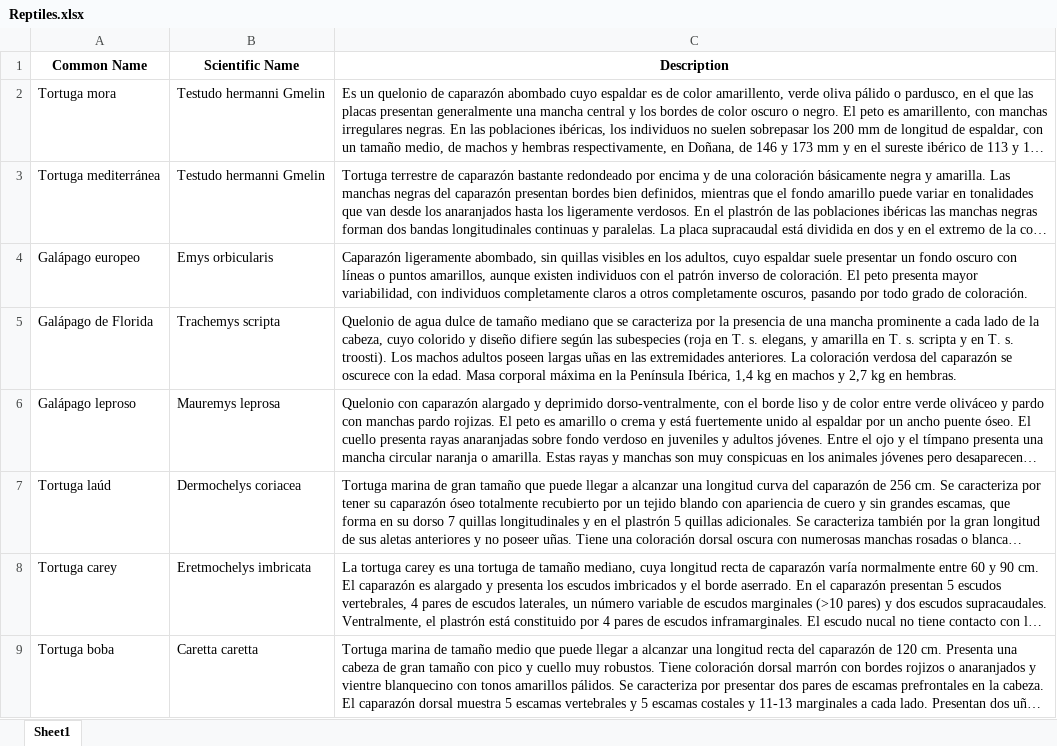
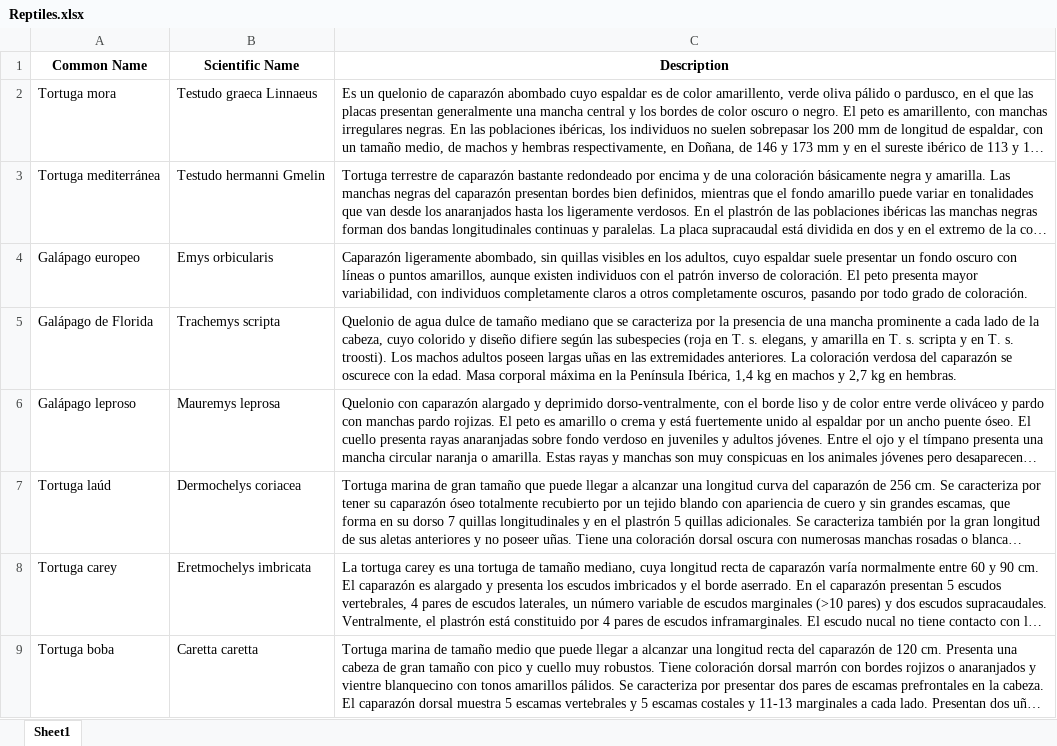
Before and after one commit to alberalm/Hackathon-PNAV, an Excel workbook: Datos/Datos Reptiles/Reptiles.xlsx, sheet Sheet1, drawn as a sheet; only a part is shown; long unchanged cells end in …; values as stored, in another font and other column widths than the file's, no borders; the diff names each change by its address in the sheet, - before the commit and + after, or states it on an @@ line.

Commit message:
Update Reptiles.xlsx

```diff
--- a/Datos/Datos Reptiles/Reptiles.xlsx (sheet Sheet1)
+++ b/Datos/Datos Reptiles/Reptiles.xlsx (sheet Sheet1)
-B2 (Scientific Name): Testudo hermanni Gmelin
+B2 (Scientific Name): Testudo graeca Linnaeus
```
